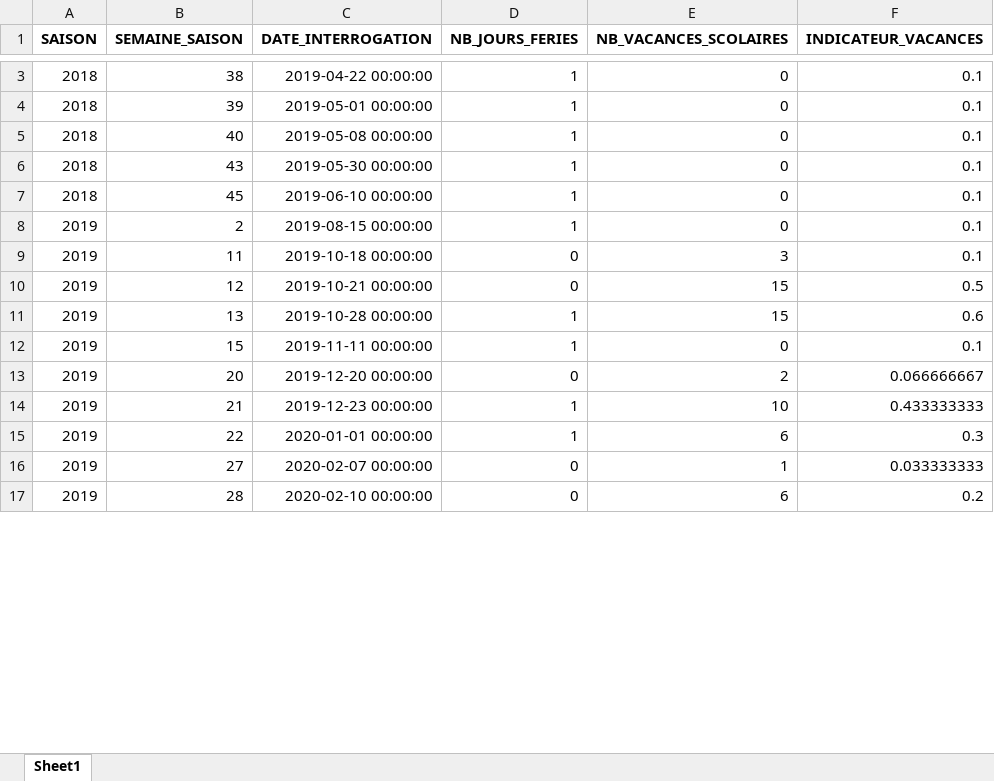
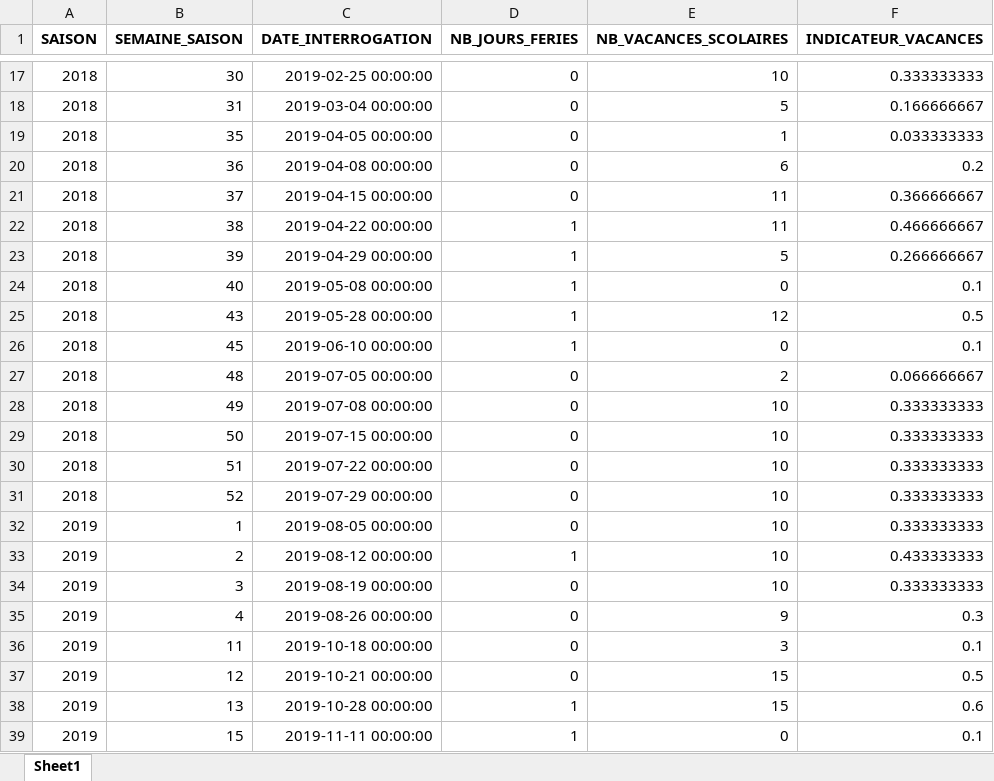
Before and after one commit to LeoDiMilano/prixfetl_backend, an Excel workbook: output_vacances_jours_feries.xlsx, sheet Sheet1, drawn as a sheet; only a part is shown, gaps mark what is left out; the shorter side is filled out with more unchanged rows; values as stored, in another font and other column widths than the file's, no borders; addresses are those after the commit; the diff covers the shown part only; the diff names each change by its address in the sheet, - before the commit and + after, or states it on an @@ line.

```diff
--- a/output_vacances_jours_feries.xlsx (sheet Sheet1)
+++ b/output_vacances_jours_feries.xlsx (sheet Sheet1)
+row 17: 2018 | 30 | 2019-02-25 00:00:00 | 0 | 10 | 0.333333333
+row 18: 2018 | 31 | 2019-03-04 00:00:00 | 0 | 5 | 0.166666667
+row 19: 2018 | 35 | 2019-04-05 00:00:00 | 0 | 1 | 0.033333333
+row 20: 2018 | 36 | 2019-04-08 00:00:00 | 0 | 6 | 0.2
+row 21: 2018 | 37 | 2019-04-15 00:00:00 | 0 | 11 | 0.366666667
-E22 (NB_VACANCES_SCOLAIRES): 0
+E22 (NB_VACANCES_SCOLAIRES): 11
-F22 (INDICATEUR_VACANCES): 0.1
+F22 (INDICATEUR_VACANCES): 0.466666667
-C23 (DATE_INTERROGATION): 2019-05-01 00:00:00
+C23 (DATE_INTERROGATION): 2019-04-29 00:00:00
-E23 (NB_VACANCES_SCOLAIRES): 0
+E23 (NB_VACANCES_SCOLAIRES): 5
-F23 (INDICATEUR_VACANCES): 0.1
+F23 (INDICATEUR_VACANCES): 0.266666667
-C25 (DATE_INTERROGATION): 2019-05-30 00:00:00
+C25 (DATE_INTERROGATION): 2019-05-28 00:00:00
-E25 (NB_VACANCES_SCOLAIRES): 0
+E25 (NB_VACANCES_SCOLAIRES): 12
-F25 (INDICATEUR_VACANCES): 0.1
+F25 (INDICATEUR_VACANCES): 0.5
+row 27: 2018 | 48 | 2019-07-05 00:00:00 | 0 | 2 | 0.066666667
+row 28: 2018 | 49 | 2019-07-08 00:00:00 | 0 | 10 | 0.333333333
+row 29: 2018 | 50 | 2019-07-15 00:00:00 | 0 | 10 | 0.333333333
+row 30: 2018 | 51 | 2019-07-22 00:00:00 | 0 | 10 | 0.333333333
+row 31: 2018 | 52 | 2019-07-29 00:00:00 | 0 | 10 | 0.333333333
+row 32: 2019 | 1 | 2019-08-05 00:00:00 | 0 | 10 | 0.333333333
-C33 (DATE_INTERROGATION): 2019-08-15 00:00:00
+C33 (DATE_INTERROGATION): 2019-08-12 00:00:00
-E33 (NB_VACANCES_SCOLAIRES): 0
+E33 (NB_VACANCES_SCOLAIRES): 10
-F33 (INDICATEUR_VACANCES): 0.1
+F33 (INDICATEUR_VACANCES): 0.433333333
+row 34: 2019 | 3 | 2019-08-19 00:00:00 | 0 | 10 | 0.333333333
+row 35: 2019 | 4 | 2019-08-26 00:00:00 | 0 | 9 | 0.3
```
Also changed, not shown: 17 added rows, 2 removed rows and 108 edited cells elsewhere in this sheet, 8 other files.
